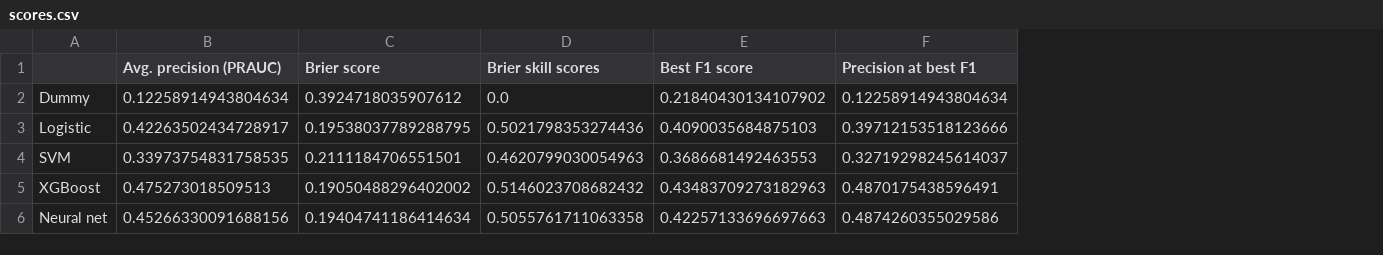
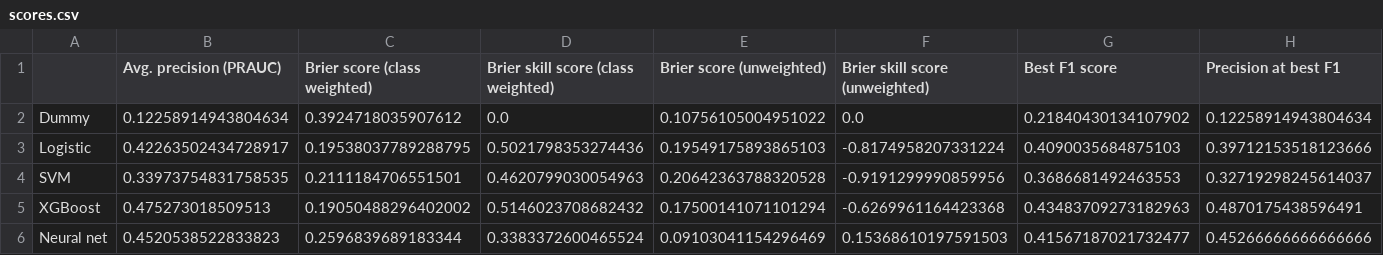
Before and after one commit to AhmetZamanis/UsedCarKicksClassification, a CSV file: ModifiedData/scores.csv, drawn as a sheet; only a part is shown; addresses are those after the commit; the diff covers the shown part only; the diff names each change by its address in the sheet, - before the commit and + after, or states it on an @@ line.

Commit message:
Tune & score NN with focal loss, add unweighted Brier metrics

```diff
--- a/ModifiedData/scores.csv
+++ b/ModifiedData/scores.csv
+column E (Brier score (unweighted)), rows 2-6: 0.10756105004951022 | 0.19549175893865103 | 0.20642363788320528 | 0.17500141071101294 | 0.09103041154296469
+column F (Brier skill score (unweighted)), rows 2-6: 0.0 | -0.8174958207331224 | -0.9191299990859956 | -0.6269961164423368 | 0.15368610197591503
-C1: Brier score
+C1: Brier score (class weighted)
-D1: Brier skill scores
+D1: Brier skill score (class weighted)
-B6 (Avg. precision (PRAUC)): 0.45266330091688156
+B6 (Avg. precision (PRAUC)): 0.4520538522833823
-C6 (Brier score (class weighted)): 0.19404741186414634
+C6 (Brier score (class weighted)): 0.2596839689183344
-D6: 0.5055761711063358
+D6: 0.3383372600465524
-G6 (Best F1 score): 0.42257133696697663
+G6 (Best F1 score): 0.41567187021732477
-H6 (Precision at best F1): 0.4874260355029586
+H6 (Precision at best F1): 0.45266666666666666
```
Also changed, not shown: 2 edited cells elsewhere in this file, 10 other files.
